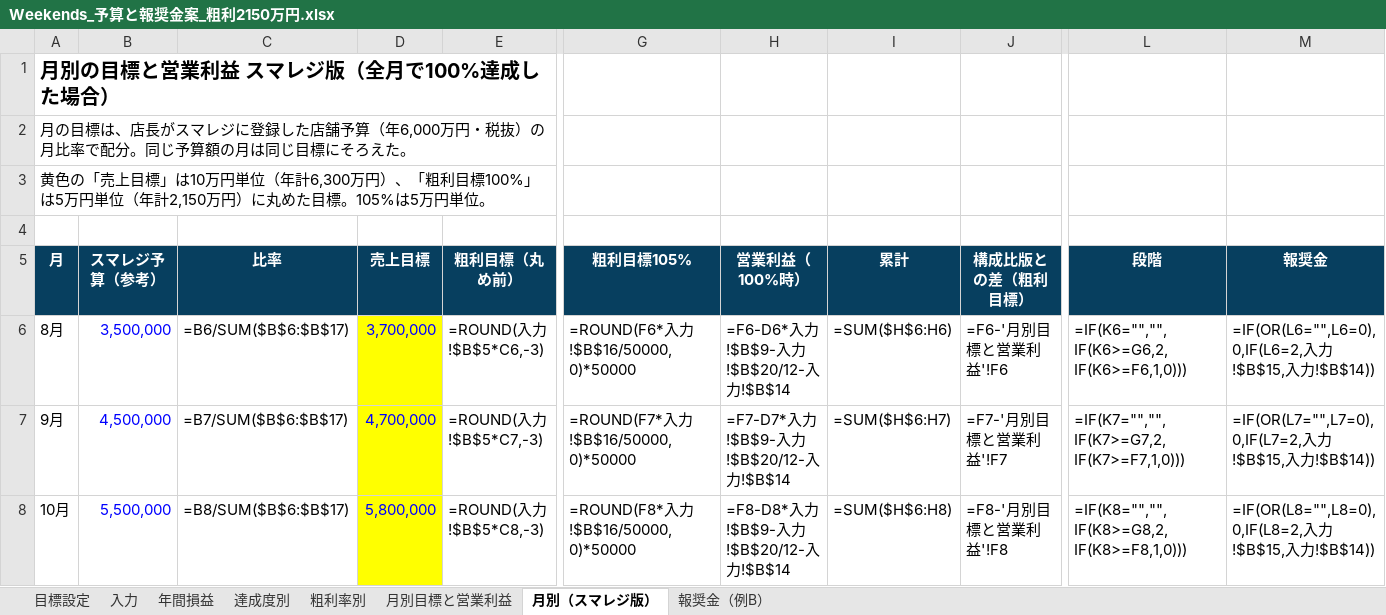
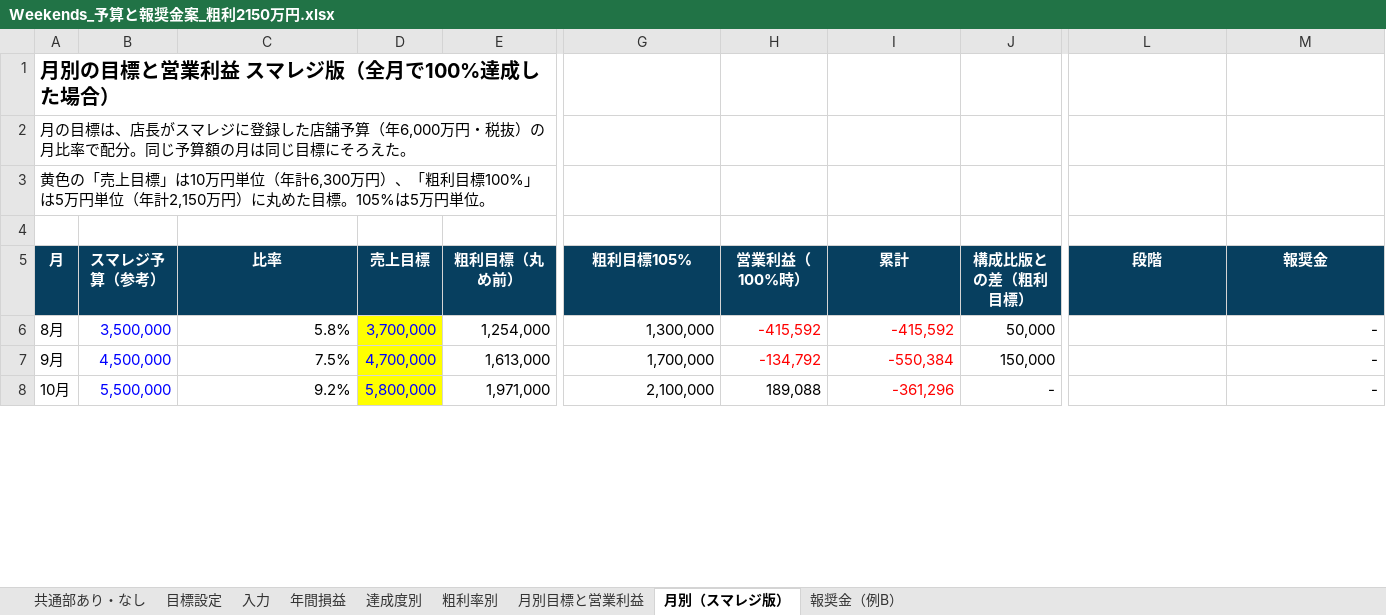
Before and after one commit to ayataka20/margin-calculator, an Excel workbook: excel/Weekends_予算と報奨金案_粗利2150万円.xlsx, sheet 月別（スマレジ版）, drawn as a sheet; only a part is shown, gaps mark what is left out; values as stored, in another font and other column widths than the file's, no borders; formulas without a stored value are shown as written; charts and pictures not drawn; the diff covers the shown part only; the diff names each change by its address in the sheet, - before the commit and + after, or states it on an @@ line.

```diff
--- a/excel/Weekends_予算と報奨金案_粗利2150万円.xlsx (sheet 月別（スマレジ版）)
+++ b/excel/Weekends_予算と報奨金案_粗利2150万円.xlsx (sheet 月別（スマレジ版）)
+sheet tab: 共通部あり・なし
-C6 (比率): =B6/SUM($B$6:$B$17)
+C6 (比率): 5.8%
-E6 (粗利目標（丸め前）): =ROUND(入力!$B$5*C6,-3)
+E6 (粗利目標（丸め前）): 1,254,000
-G6 (粗利目標105%): =ROUND(F6*入力!$B$16/50000,0)*50000
+G6 (粗利目標105%): 1,300,000
-H6 (営業利益（100%時）): =F6-D6*入力!$B$9-入力!$B$20/12-入力!$B$14
+H6 (営業利益（100%時）): -415,592
-H6:I7 text colour: black
+H6:I7 text colour: #FF0000
-I6 (累計): =SUM($H$6:H6)
+I6 (累計): -415,592
-J6 (構成比版との差（粗利目標）): =F6-'月別目標と営業利益'!F6
+J6 (構成比版との差（粗利目標）): 50,000
-L6 (段階): =IF(K6="","",IF(K6>=G6,2,IF(K6>=F6,1,0)))
+L6 (段階): (empty)
-M6 (報奨金): =IF(OR(L6="",L6=0),0,IF(L6=2,入力!$B$15,入力!$B$14))
+M6 (報奨金): -
-C7 (比率): =B7/SUM($B$6:$B$17)
+C7 (比率): 7.5%
-E7 (粗利目標（丸め前）): =ROUND(入力!$B$5*C7,-3)
+E7 (粗利目標（丸め前）): 1,613,000
-G7 (粗利目標105%): =ROUND(F7*入力!$B$16/50000,0)*50000
+G7 (粗利目標105%): 1,700,000
-H7 (営業利益（100%時）): =F7-D7*入力!$B$9-入力!$B$20/12-入力!$B$14
+H7 (営業利益（100%時）): -134,792
-I7 (累計): =SUM($H$6:H7)
+I7 (累計): -550,384
-J7 (構成比版との差（粗利目標）): =F7-'月別目標と営業利益'!F7
+J7 (構成比版との差（粗利目標）): 150,000
-L7 (段階): =IF(K7="","",IF(K7>=G7,2,IF(K7>=F7,1,0)))
+L7 (段階): (empty)
-M7 (報奨金): =IF(OR(L7="",L7=0),0,IF(L7=2,入力!$B$15,入力!$B$14))
+M7 (報奨金): -
-C8 (比率): =B8/SUM($B$6:$B$17)
+C8 (比率): 9.2%
-E8 (粗利目標（丸め前）): =ROUND(入力!$B$5*C8,-3)
+E8 (粗利目標（丸め前）): 1,971,000
-G8 (粗利目標105%): =ROUND(F8*入力!$B$16/50000,0)*50000
+G8 (粗利目標105%): 2,100,000
-H8 (営業利益（100%時）): =F8-D8*入力!$B$9-入力!$B$20/12-入力!$B$14
+H8 (営業利益（100%時）): 189,088
-I8 (累計): =SUM($H$6:H8)
+I8 (累計): -361,296
-I8 text colour: black
+I8 text colour: #FF0000
-J8 (構成比版との差（粗利目標）): =F8-'月別目標と営業利益'!F8
+J8 (構成比版との差（粗利目標）): -
-L8 (段階): =IF(K8="","",IF(K8>=G8,2,IF(K8>=F8,1,0)))
+L8 (段階): (empty)
-M8 (報奨金): =IF(OR(L8="",L8=0),0,IF(L8=2,入力!$B$15,入力!$B$14))
+M8 (報奨金): -
```
Also changed, not shown: 82 edited cells and cell formats elsewhere in this sheet, sheet 目標設定, sheet 月別目標と営業利益, sheet 達成度別, sheet 粗利率別, sheet 年間損益, sheet 報奨金（例B）, 1 more sheet, charts or pictures.
